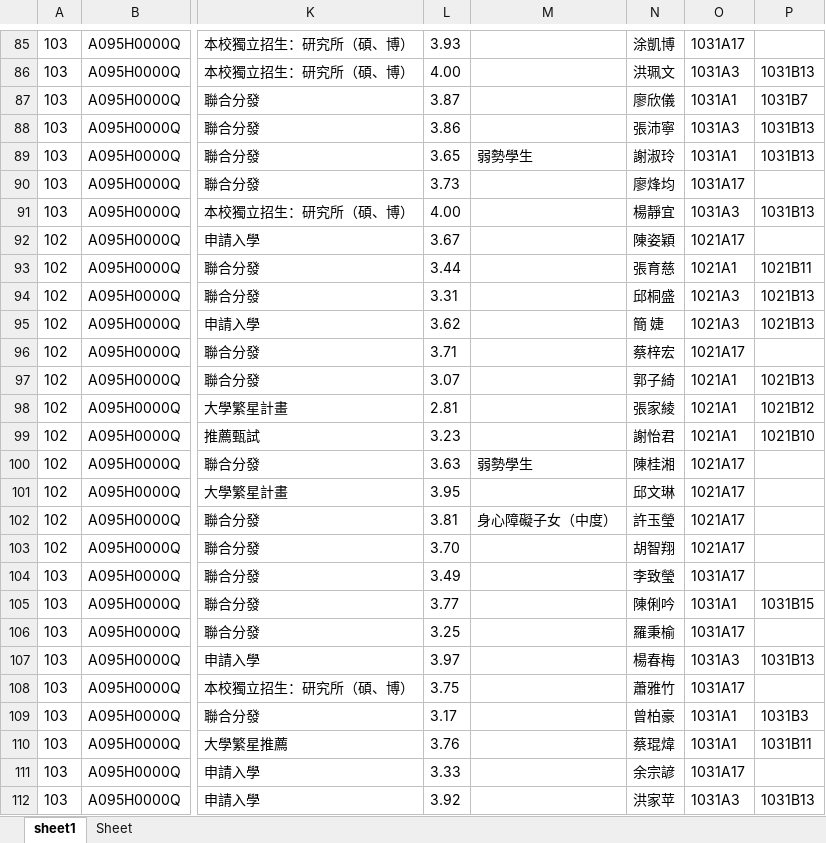
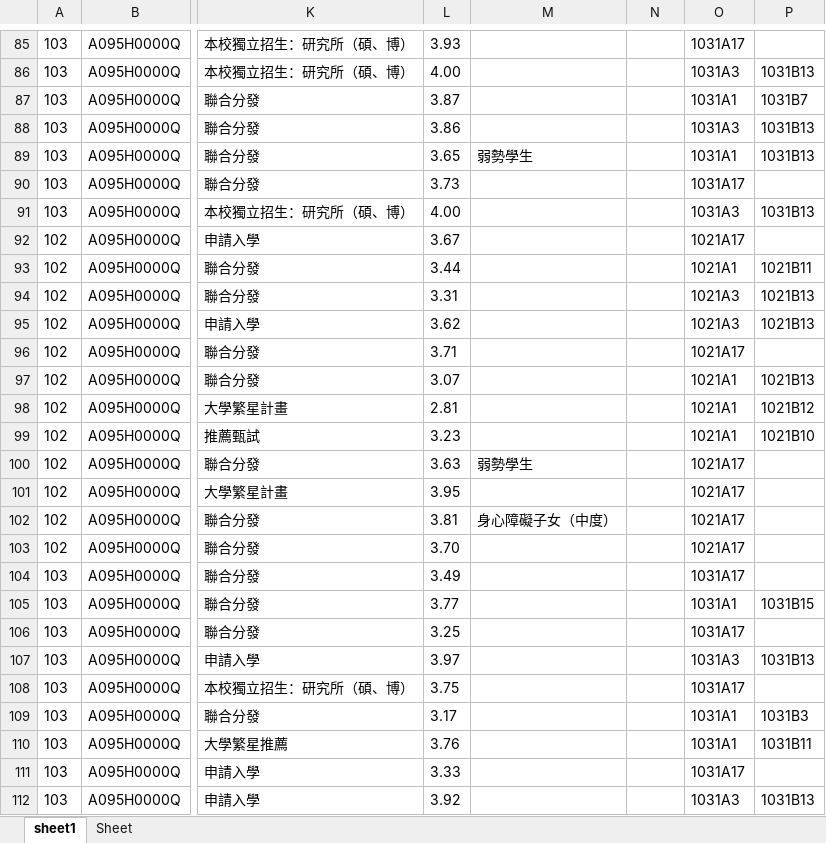
Before and after one commit to kuanjhe/Master-thesis-code, an Excel workbook: data1.xlsx, sheet sheet1, drawn as a sheet; only a part is shown, gaps mark what is left out; values as stored, in another font and other column widths than the file's, no borders; charts and pictures not drawn; the diff covers the shown part only; the diff names each change by its address in the sheet, - before the commit and + after, or states it on an @@ line.

```diff
--- a/data1.xlsx (sheet sheet1)
+++ b/data1.xlsx (sheet sheet1)
-N85: 涂凱博
+N85: (empty)
-N86: 洪珮文
+N86: (empty)
-N87: 廖欣儀
+N87: (empty)
-N88: 張沛寧
+N88: (empty)
-N89: 謝淑玲
+N89: (empty)
-N90: 廖烽均
+N90: (empty)
-N91: 楊靜宜
+N91: (empty)
-N92: 陳姿穎
+N92: (empty)
-N93: 張育慈
+N93: (empty)
-N94: 邱桐盛
+N94: (empty)
-N95: 簡 婕
+N95: (empty)
-N96: 蔡梓宏
+N96: (empty)
-N97: 郭子綺
+N97: (empty)
-N98: 張家綾
+N98: (empty)
-N99: 謝怡君
+N99: (empty)
-N100: 陳桂湘
+N100: (empty)
-N101: 邱文琳
+N101: (empty)
-N102: 許玉瑩
+N102: (empty)
-N103: 胡智翔
+N103: (empty)
-N104: 李致瑩
+N104: (empty)
-N105: 陳俐吟
+N105: (empty)
-N106: 羅秉榆
+N106: (empty)
-N107: 楊春梅
+N107: (empty)
-N108: 蕭雅竹
+N108: (empty)
-N109: 曾柏豪
+N109: (empty)
-N110: 蔡琨煒
+N110: (empty)
-N111: 余宗諺
+N111: (empty)
-N112: 洪家苹
+N112: (empty)
```
Also changed, not shown: 1501 edited cells elsewhere in this sheet, charts or pictures.
